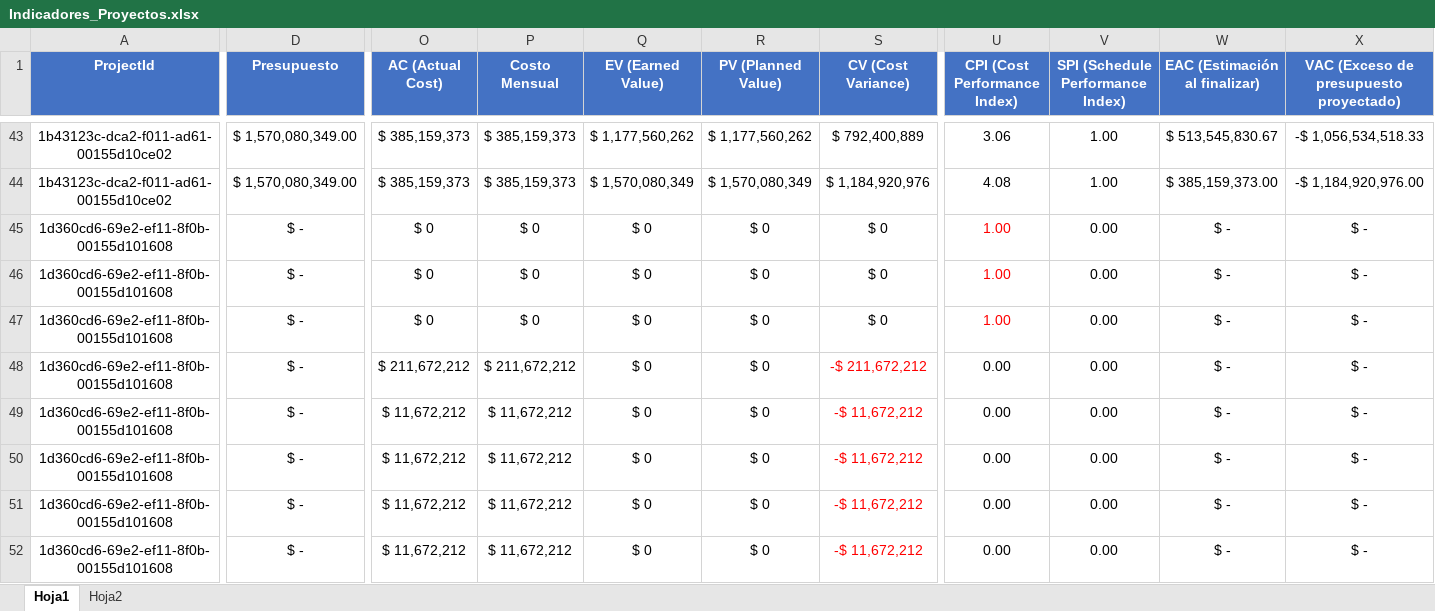
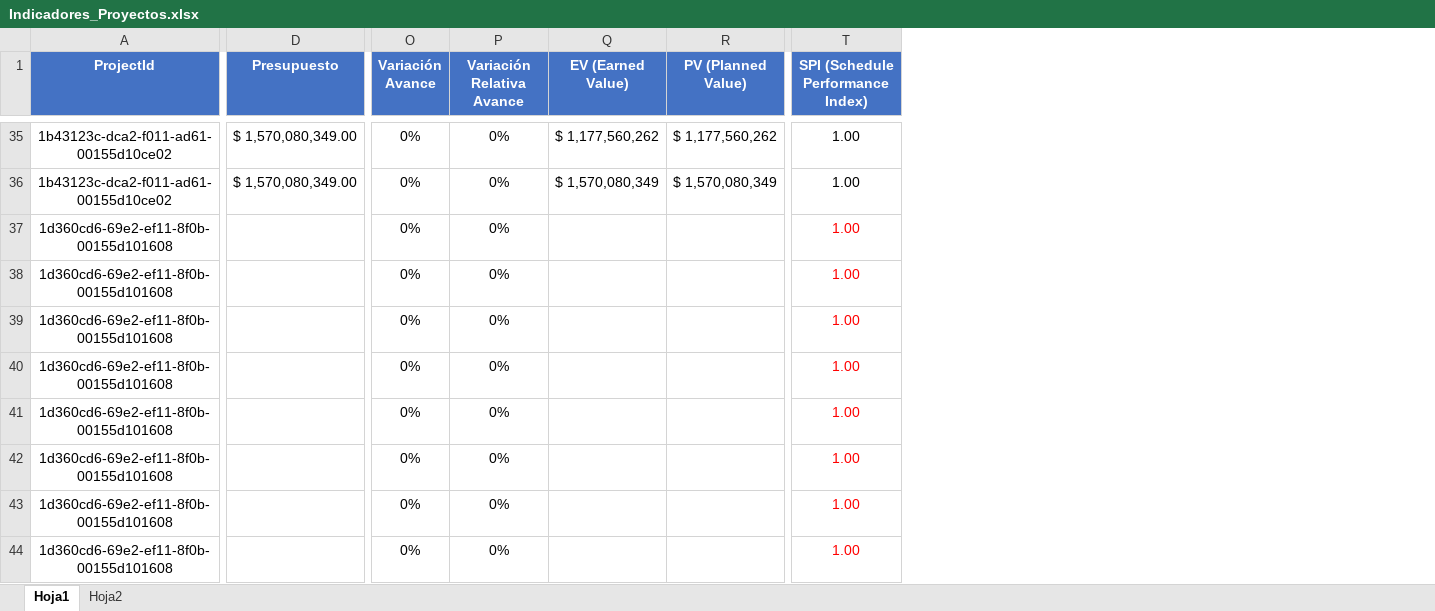
Before and after one commit to freddyorozco19/gd-datoshub, an Excel workbook: services/cmmi-api/scripts/proyectos/Indicadores_Proyectos.xlsx, sheet Hoja1, drawn as a sheet; only a part is shown, gaps mark what is left out; values as stored, in another font and other column widths than the file's, no borders; removed rows and columns are numbered as before the commit, all else as after; the diff covers the shown part only; the diff names each change by its address in the sheet, - before the commit and + after, or states it on an @@ line.

```diff
--- a/services/cmmi-api/scripts/proyectos/Indicadores_Proyectos.xlsx (sheet Hoja1)
+++ b/services/cmmi-api/scripts/proyectos/Indicadores_Proyectos.xlsx (sheet Hoja1)
-column O (AC (Actual Cost)), rows 43-52: $ 385,159,373 | $ 385,159,373 | $ 0 | $ 0 | $ 0 | $ 211,672,212 | $ 11,672,212 | $ 11,672,212 | $ 11,672,212 | $ 11,672,212
-column P (Costo Mensual), rows 43-52: $ 385,159,373 | $ 385,159,373 | $ 0 | $ 0 | $ 0 | $ 211,672,212 | $ 11,672,212 | $ 11,672,212 | $ 11,672,212 | $ 11,672,212
+column O (Variación Avance), rows 35-44: all 0%
+column P (Variación Relativa Avance), rows 35-44: all 0%
-column S (CV (Cost Variance)), rows 43-52: $ 792,400,889 | $ 1,184,920,976 | $ 0 | $ 0 | $ 0 | -$ 211,672,212 | -$ 11,672,212 | -$ 11,672,212 | -$ 11,672,212 | -$ 11,672,212
-column U (CPI (Cost Performance Index)), rows 43-52: 3.06 | 4.08 | 1.00 | 1.00 | 1.00 | 0.00 | 0.00 | 0.00 | 0.00 | 0.00
-column W (EAC (Estimación al finalizar)), rows 43-52: $ 513,545,830.67 | $ 385,159,373.00 | $ - | $ - | $ - | $ - | $ - | $ - | $ - | $ -
-column X, row 1: VAC (Exceso de presupuesto proyectado); rows 43-52: -$ 1,056,534,518.33 | -$ 1,184,920,976.00 | $ - | $ - | $ - | $ - | $ - | $ - | $ - | $ -
-D37:D44 (Presupuesto): $ -
+D37:D44 (Presupuesto): (empty)
-Q37:Q44 (EV (Earned Value)): $ 0
+Q37:Q44 (EV (Earned Value)): (empty)
-R37:R44 (PV (Planned Value)): $ 0
+R37:R44 (PV (Planned Value)): (empty)
-T37:T44 (SPI (Schedule Performance Index)): 0.00
+T37:T44 (SPI (Schedule Performance Index)): 1.00
-T37:T44 text colour: black
+T37:T44 text colour: #FF0000
```
Also changed, not shown: 8 removed rows, 35 edited cells and cell formats elsewhere in this sheet, formulas that keep their value, 2 other files.
